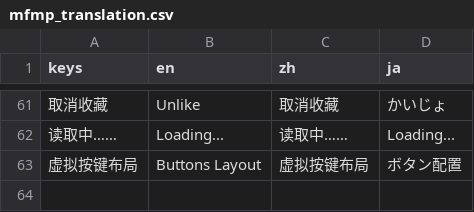
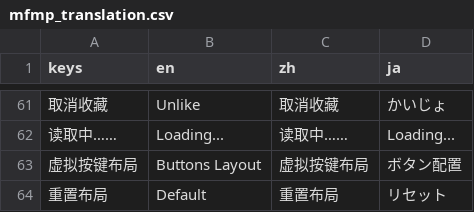
Before and after one commit to TeamMFPKD/mario-forever-party--king-designer, a CSV file: mfmp_translation.csv, drawn as a sheet; only a part is shown, gaps mark what is left out; the diff names each change by its address in the sheet, - before the commit and + after, or states it on an @@ line.

```diff
--- a/mfmp_translation.csv
+++ b/mfmp_translation.csv
+row 64: 重置布局 | Default | 重置布局 | リセット
```
Also changed, not shown: 6 other files.
